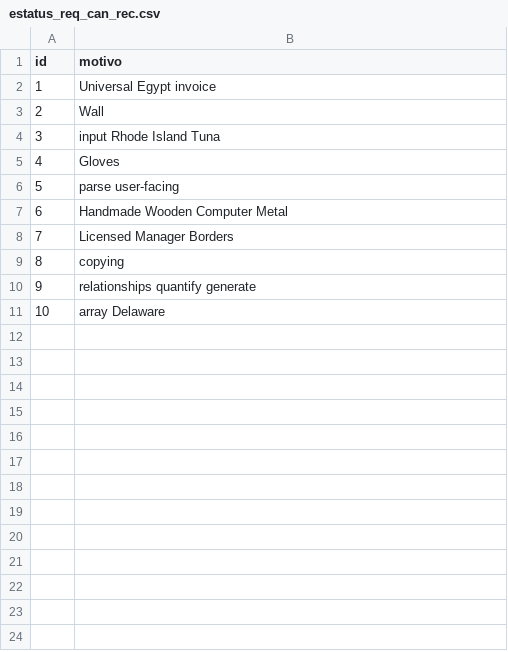
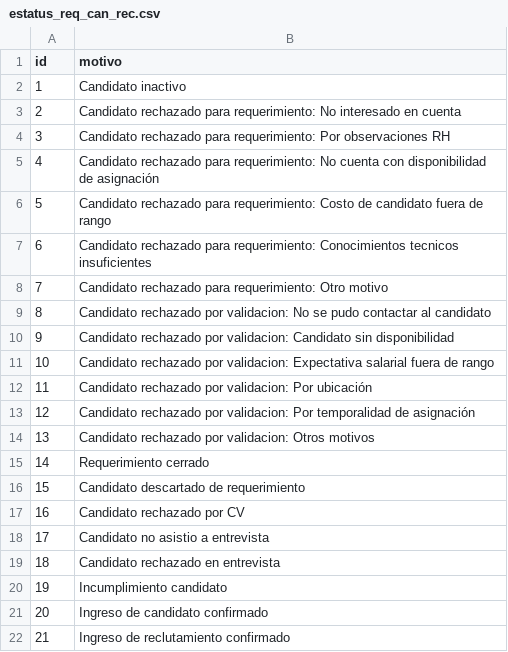
Before and after one commit to BenjaminCarrera/4TS, a CSV file: src/main/resources/config/liquibase/data/estatus_req_can_rec.csv, drawn as a sheet; the diff names each change by its address in the sheet, - before the commit and + after, or states it on an @@ line.

```diff
--- a/src/main/resources/config/liquibase/data/estatus_req_can_rec.csv
+++ b/src/main/resources/config/liquibase/data/estatus_req_can_rec.csv
-B2 (motivo): Universal Egypt invoice
+B2 (motivo): Candidato inactivo
-B3 (motivo): Wall
+B3 (motivo): Candidato rechazado para requerimiento: No interesado en cuenta
-B4 (motivo): input Rhode Island Tuna
+B4 (motivo): Candidato rechazado para requerimiento: Por observaciones RH
-B5 (motivo): Gloves
+B5 (motivo): Candidato rechazado para requerimiento: No cuenta con disponibilidad de asignación
-B6 (motivo): parse user-facing
+B6 (motivo): Candidato rechazado para requerimiento: Costo de candidato fuera de rango
-B7 (motivo): Handmade Wooden Computer Metal
+B7 (motivo): Candidato rechazado para requerimiento: Conocimientos tecnicos insuficientes
-B8 (motivo): Licensed Manager Borders
+B8 (motivo): Candidato rechazado para requerimiento: Otro motivo
-B9 (motivo): copying
+B9 (motivo): Candidato rechazado por validacion: No se pudo contactar al candidato
-B10 (motivo): relationships quantify generate
+B10 (motivo): Candidato rechazado por validacion: Candidato sin disponibilidad
-B11 (motivo): array Delaware
+B11 (motivo): Candidato rechazado por validacion: Expectativa salarial fuera de rango
+row 12: 11 | Candidato rechazado por validacion: Por ubicación
+row 13: 12 | Candidato rechazado por validacion: Por temporalidad de asignación
+row 14: 13 | Candidato rechazado por validacion: Otros motivos
+row 15: 14 | Requerimiento cerrado
+row 16: 15 | Candidato descartado de requerimiento
+row 17: 16 | Candidato rechazado por CV
+row 18: 17 | Candidato no asistio a entrevista
+row 19: 18 | Candidato rechazado en entrevista
+row 20: 19 | Incumplimiento candidato
+row 21: 20 | Ingreso de candidato confirmado
+row 22: 21 | Ingreso de reclutamiento confirmado
```
Also changed, not shown: src/main/resources/config/liquibase/data/est_can_inactivo.csv, src/main/resources/config/liquibase/data/tipo_tarea.csv, 3 other files.
